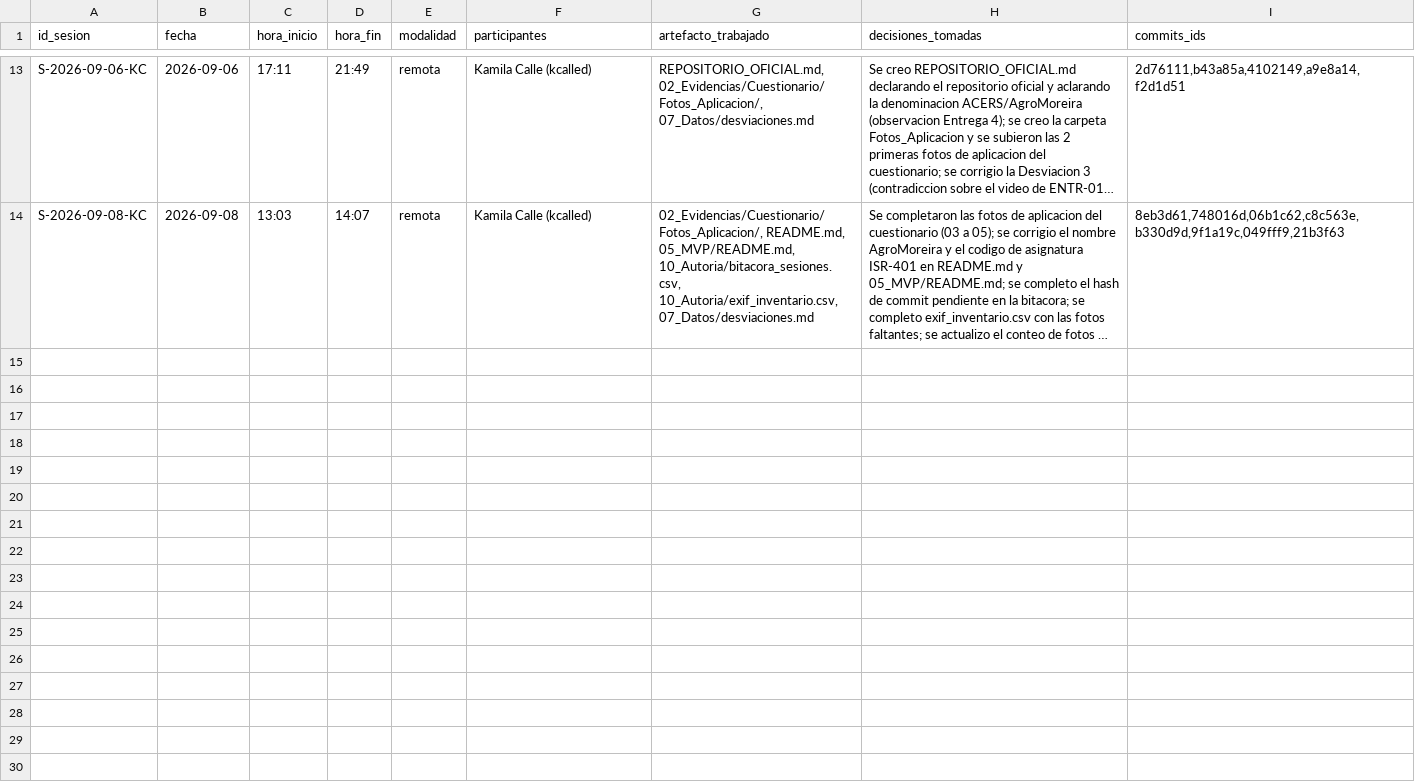
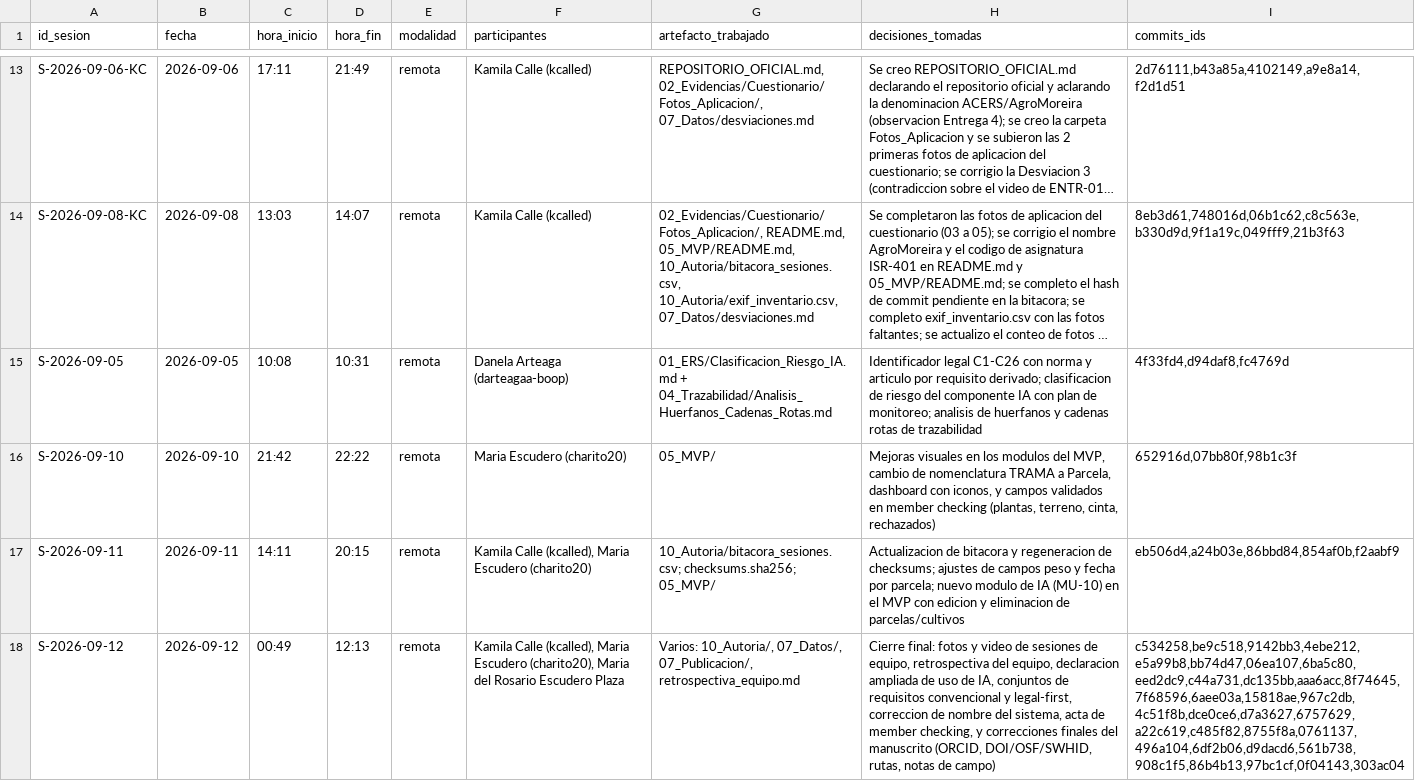
Before and after one commit to charito20/ACERS_Sistema_de_Gestion_Agricola_con_IA, a CSV file: 10_Autoria/bitacora_sesiones.csv, drawn as a sheet; only a part is shown, gaps mark what is left out; long unchanged cells end in …; the diff names each change by its address in the sheet, - before the commit and + after, or states it on an @@ line.

Commit message:
Completar bitacora de sesiones con los dias faltantes (05, 10, 11 y 12 de septiembre)

```diff
--- a/10_Autoria/bitacora_sesiones.csv
+++ b/10_Autoria/bitacora_sesiones.csv
+row 15: S-2026-09-05 | 2026-09-05 | 10:08 | 10:31 | remota | Danela Arteaga (darteagaa-boop) | 01_ERS/Clasificacion_Riesgo_IA.md + 04_Trazabilidad/Analisis_Huerfanos_Cadenas_Rotas.md | Identificador legal C1-C26 con norma y articulo por requisito derivado; clasificacion de riesgo del componente IA con plan de monitoreo; analisis de huerfanos y cadenas rotas de trazabilidad | 4f33fd4,d94daf8,fc4769d
+row 16: S-2026-09-10 | 2026-09-10 | 21:42 | 22:22 | remota | Maria Escudero (charito20) | 05_MVP/ | Mejoras visuales en los modulos del MVP, cambio de nomenclatura TRAMA a Parcela, dashboard con iconos, y campos validados en member checking (plantas, terreno, cinta, rechazados) | 652916d,07bb80f,98b1c3f
+row 17: S-2026-09-11 | 2026-09-11 | 14:11 | 20:15 | remota | Kamila Calle (kcalled), Maria Escudero (charito20) | 10_Autoria/bitacora_sesiones.csv; checksums.sha256; 05_MVP/ | Actualizacion de bitacora y regeneracion de checksums; ajustes de campos peso y fecha por parcela; nuevo modulo de IA (MU-10) en el MVP con edicion y eliminacion de parcelas/cultivos | eb506d4,a24b03e,86bbd84,854af0b,f2aabf9
+row 18: S-2026-09-12 | 2026-09-12 | 00:49 | 12:13 | remota | Kamila Calle (kcalled), Maria Escudero (charito20), Maria del Rosario Escudero Plaza | Varios: 10_Autoria/, 07_Datos/, 07_Publicacion/, retrospectiva_equipo.md | Cierre final: fotos y video de sesiones de equipo, retrospectiva del equipo, declaracion ampliada de uso de IA, conjuntos de requisitos convencional y legal-first, correccion de nombre del sistema, acta de member checking, y correcciones finales del manuscrito (ORCID, DOI/OSF/SWHID, rutas, notas de campo) | c534258,be9c518,9142bb3,4ebe212,e5a99b8,bb74d47,06ea107,6ba5c80,eed2dc9,c44a731,dc135bb,aaa6acc,8f74645,7f68596,6aee03a,15818ae,967c2db,4c51f8b,dce0ce6,d7a3627,6757629,a22c619,c485f82,8755f8a,0761137,496a104,6df2b06,d9dacd6,561b738,908c1f5,86b4b13,97bc1cf,0f04143,303ac04
```
